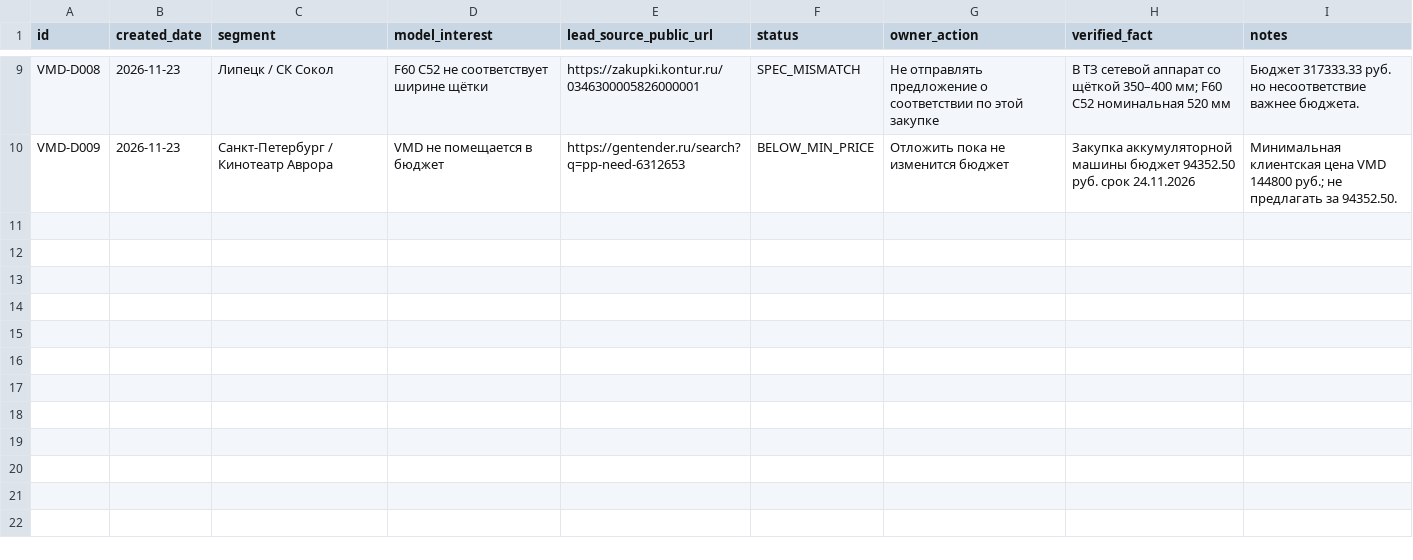
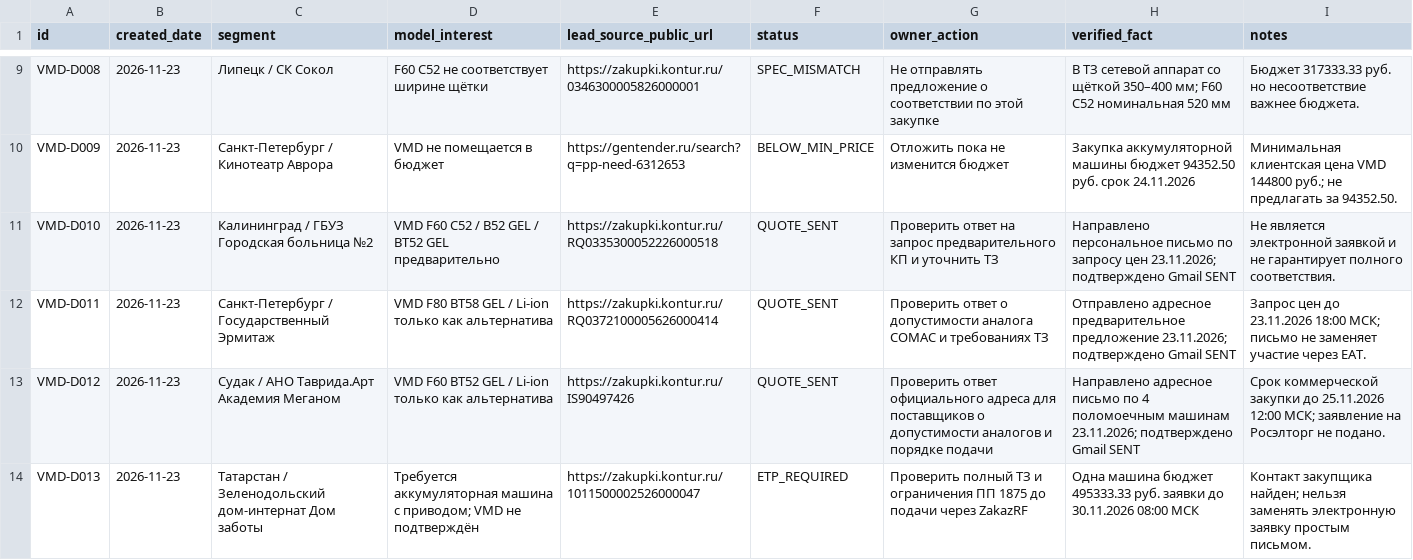
Before and after one commit to Koda1234567/Koda1234567, a CSV file: jarvis/vmd-sales/PIPELINE.csv, drawn as a sheet; only a part is shown, gaps mark what is left out.

Commit message:
data(vmd): record four nationwide prospects and verified outgoing quotes without private contacts

```diff
--- a/jarvis/vmd-sales/PIPELINE.csv
+++ b/jarvis/vmd-sales/PIPELINE.csv
@@ -10 +10,5 @@ VMD-D008,2026-11-23,Липецк / СК Сокол,F60 C52 не соответс
 VMD-D009,2026-11-23,Санкт-Петербург / Кинотеатр Аврора,VMD не помещается в бюджет,https://gentender.ru/search?q=pp-need-6312653,BELOW_MIN_PRICE,Отложить пока не изменится бюджет,Закупка аккумуляторной машины бюджет 94352.50 руб. срок 24.11.2026,Минимальная клиентская цена VMD 144800 руб.; не предлагать за 94352.50.
+VMD-D010,2026-11-23,Калининград / ГБУЗ Городская больница №2,"VMD F60 C52 / B52 GEL / BT52 GEL предварительно",https://zakupki.kontur.ru/RQ0335300052226000518,QUOTE_SENT,Проверить ответ на запрос предварительного КП и уточнить ТЗ,Направлено персональное письмо по запросу цен 23.11.2026; подтверждено Gmail SENT,Не является электронной заявкой и не гарантирует полного соответствия.
+VMD-D011,2026-11-23,Санкт-Петербург / Государственный Эрмитаж,"VMD F80 BT58 GEL / Li-ion только как альтернатива",https://zakupki.kontur.ru/RQ0372100005626000414,QUOTE_SENT,Проверить ответ о допустимости аналога COMAC и требованиях ТЗ,Отправлено адресное предварительное предложение 23.11.2026; подтверждено Gmail SENT,Запрос цен до 23.11.2026 18:00 МСК; письмо не заменяет участие через ЕАТ.
+VMD-D012,2026-11-23,Судак / АНО Таврида.Арт Академия Меганом,"VMD F60 BT52 GEL / Li-ion только как альтернатива",https://zakupki.kontur.ru/IS90497426,QUOTE_SENT,Проверить ответ официального адреса для поставщиков о допустимости аналогов и порядке подачи,Направлено адресное письмо по 4 поломоечным машинам 23.11.2026; подтверждено Gmail SENT,Срок коммерческой закупки до 25.11.2026 12:00 МСК; заявление на Росэлторг не подано.
+VMD-D013,2026-11-23,Татарстан / Зеленодольский дом-интернат Дом заботы,Требуется аккумуляторная машина с приводом; VMD не подтверждён,https://zakupki.kontur.ru/1011500002526000047,ETP_REQUIRED,Проверить полный ТЗ и ограничения ПП 1875 до подачи через ZakazRF,Одна машина бюджет 495333.33 руб. заявки до 30.11.2026 08:00 МСК,Контакт закупщика найден; нельзя заменять электронную заявку простым письмом.
```
